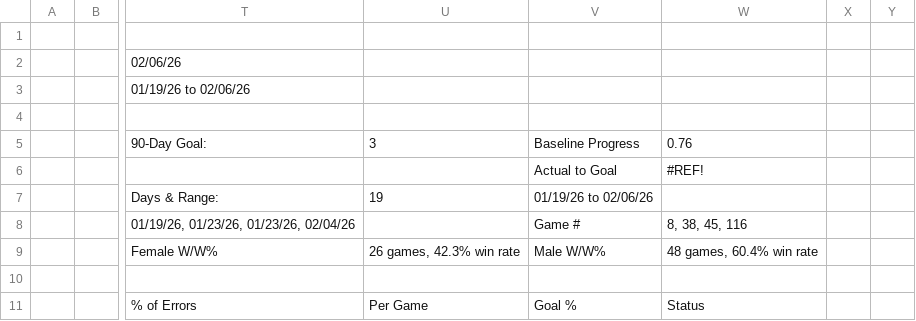
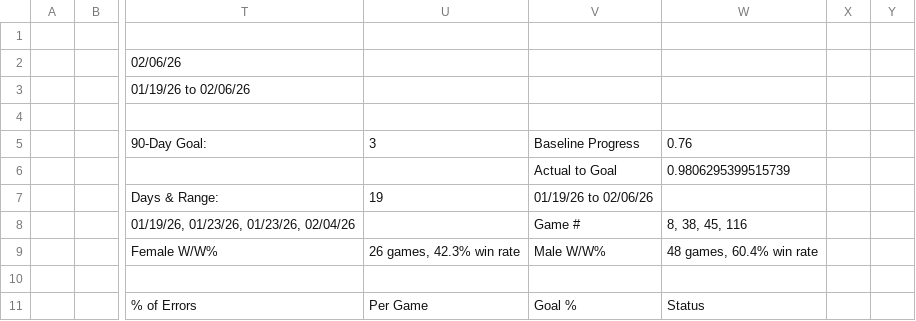
Before and after one commit to ktoddstorch/Pickleball-Performance-Data, a CSV file: performance-dashboard-v2.csv, drawn as a sheet; only a part is shown, gaps mark what is left out; the diff names each change by its address in the sheet, - before the commit and + after, or states it on an @@ line.

Commit message:
Update performance-dashboard-v2.csv - 2026-02-07T16:14:52.535Z

```diff
--- a/performance-dashboard-v2.csv
+++ b/performance-dashboard-v2.csv
-W6: #REF!
+W6: 0.9806295399515739
```
